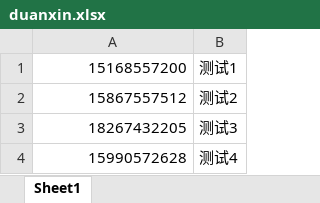
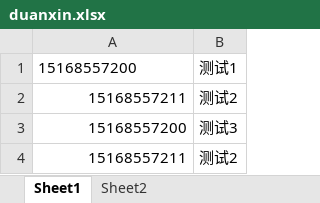
Before and after one commit to hillar1988/mypython, an Excel workbook: py36_practise/短信/duanxin.xlsx, sheet Sheet1, drawn as a sheet; values as stored, in another font and other column widths than the file's, no borders; removed rows and columns are numbered as before the commit, all else as after; the diff names each change by its address in the sheet, - before the commit and + after, or states it on an @@ line.

```diff
--- a/py36_practise/短信/duanxin.xlsx (sheet Sheet1)
+++ b/py36_practise/短信/duanxin.xlsx (sheet Sheet1)
+sheet tab: Sheet2
-A1 alignment: right
+A1 alignment: left
-A2: 15867557512
+A2: 15168557211
-A3: 18267432205
+A3: 15168557200
-row 4: 15990572628 | 测试4
+row 4: 15168557211 | 测试2
```
Also changed, not shown: 7 other files.
